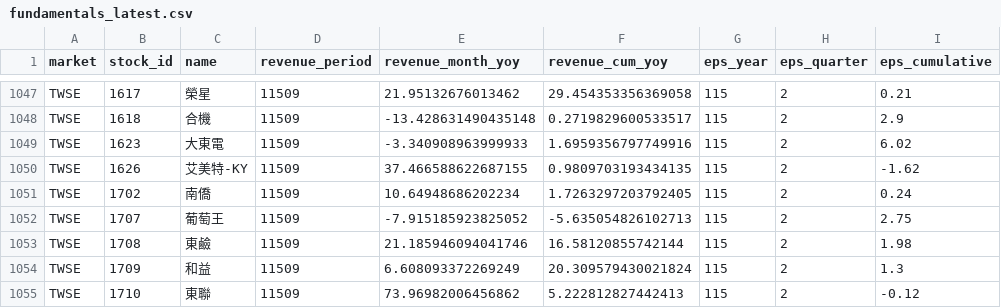
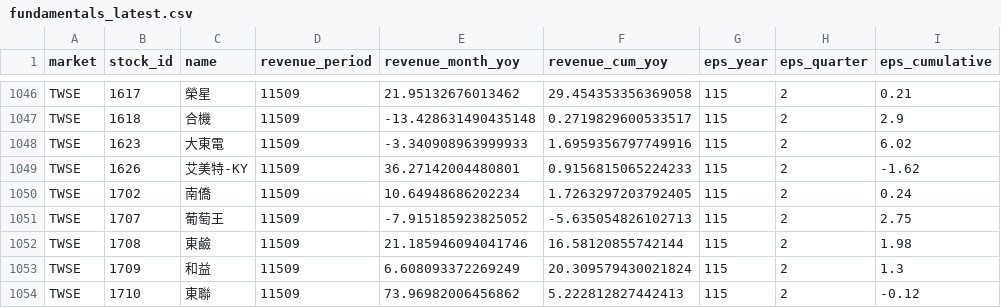
Before and after one commit to pc1172026-ctrl/yts-stock-scanner, a CSV file: data/stage1/fundamentals_latest.csv, drawn as a sheet; only a part is shown, gaps mark what is left out; addresses are those after the commit; the diff covers the shown part only; the diff names each change by its address in the sheet, - before the commit and + after, or states it on an @@ line.

```diff
--- a/data/stage1/fundamentals_latest.csv
+++ b/data/stage1/fundamentals_latest.csv
-E1049 (revenue_month_yoy): 37.466588622687155
+E1049 (revenue_month_yoy): 36.27142004480801
-F1049 (revenue_cum_yoy): 0.9809703193434135
+F1049 (revenue_cum_yoy): 0.9156815065224233
```
Also changed, not shown: 1 removed row and 33 edited cells elsewhere in this file, 1 other file.
